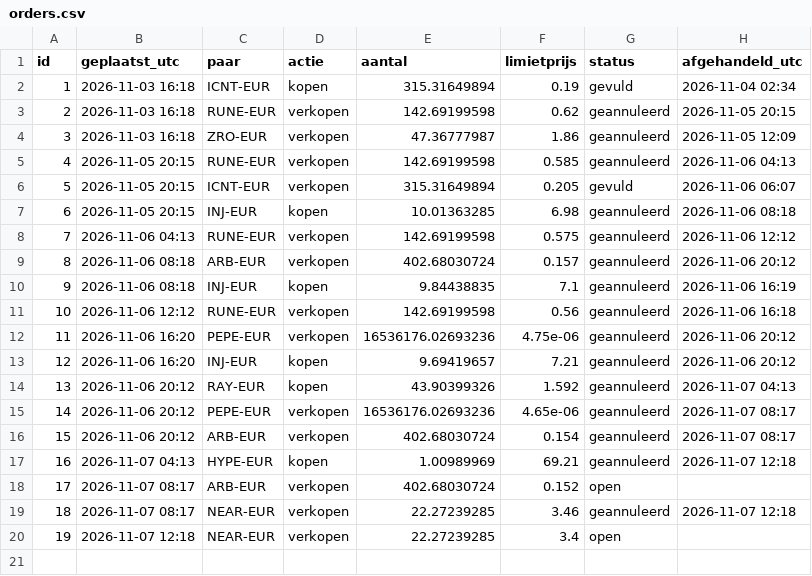
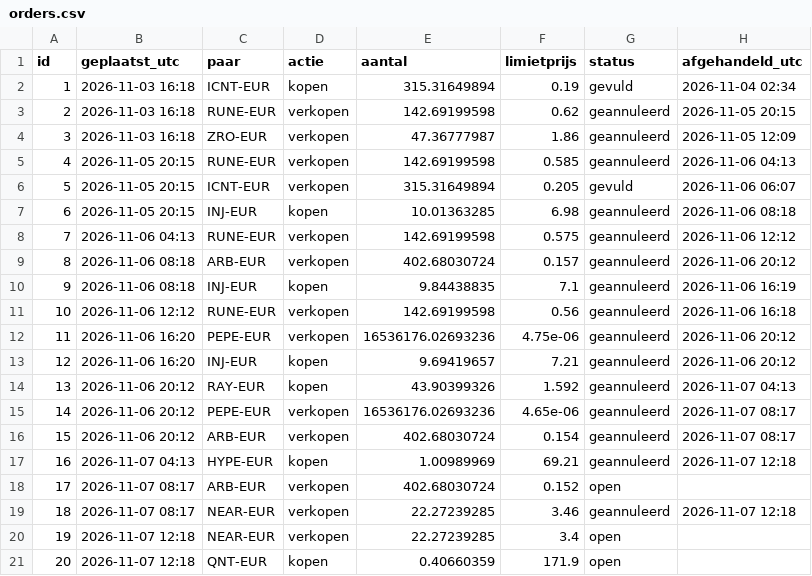
Before and after one commit to BoazAI/Solo-trading, a CSV file: orders.csv, drawn as a sheet.

Commit message:
order 20: limit kopen QNT-EUR 0.40660359 @ 171.9

```diff
--- a/orders.csv
+++ b/orders.csv
@@ -20 +20,2 @@ id,geplaatst_utc,paar,actie,aantal,limietprijs,status,afgehandeld_utc
 19,2026-11-07 12:18,NEAR-EUR,verkopen,22.27239285,3.4,open,
+20,2026-11-07 12:18,QNT-EUR,kopen,0.40660359,171.9,open,
```
